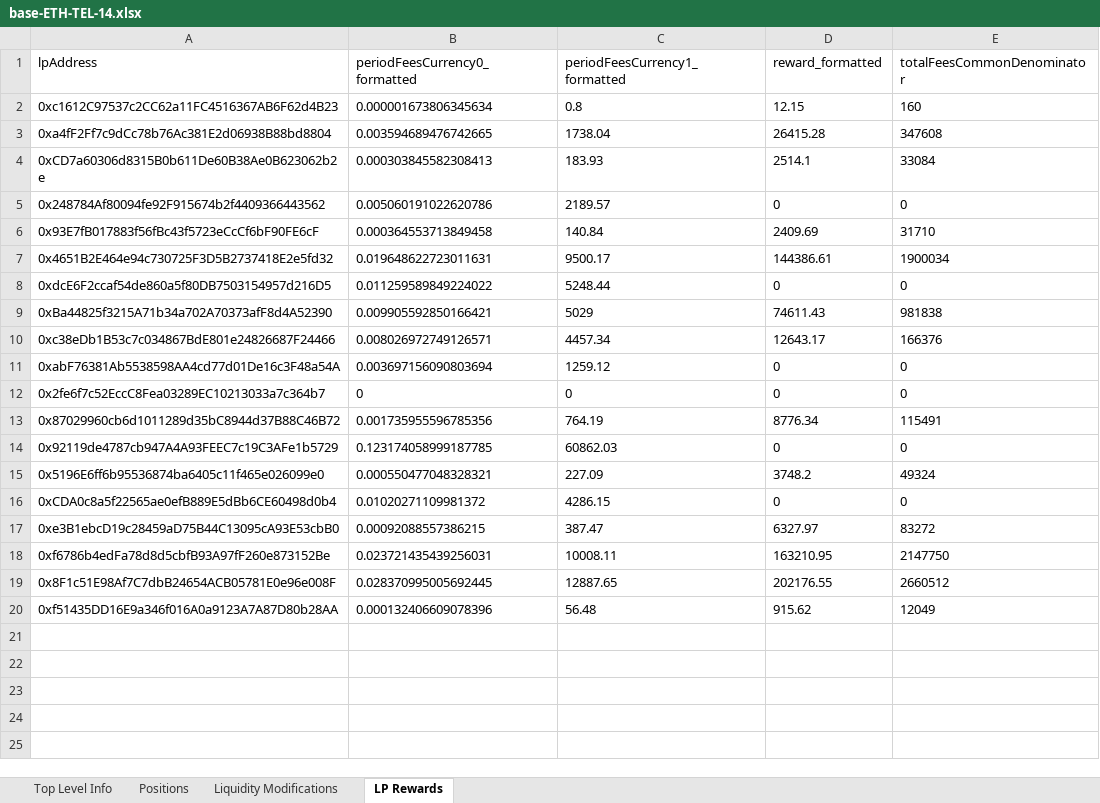
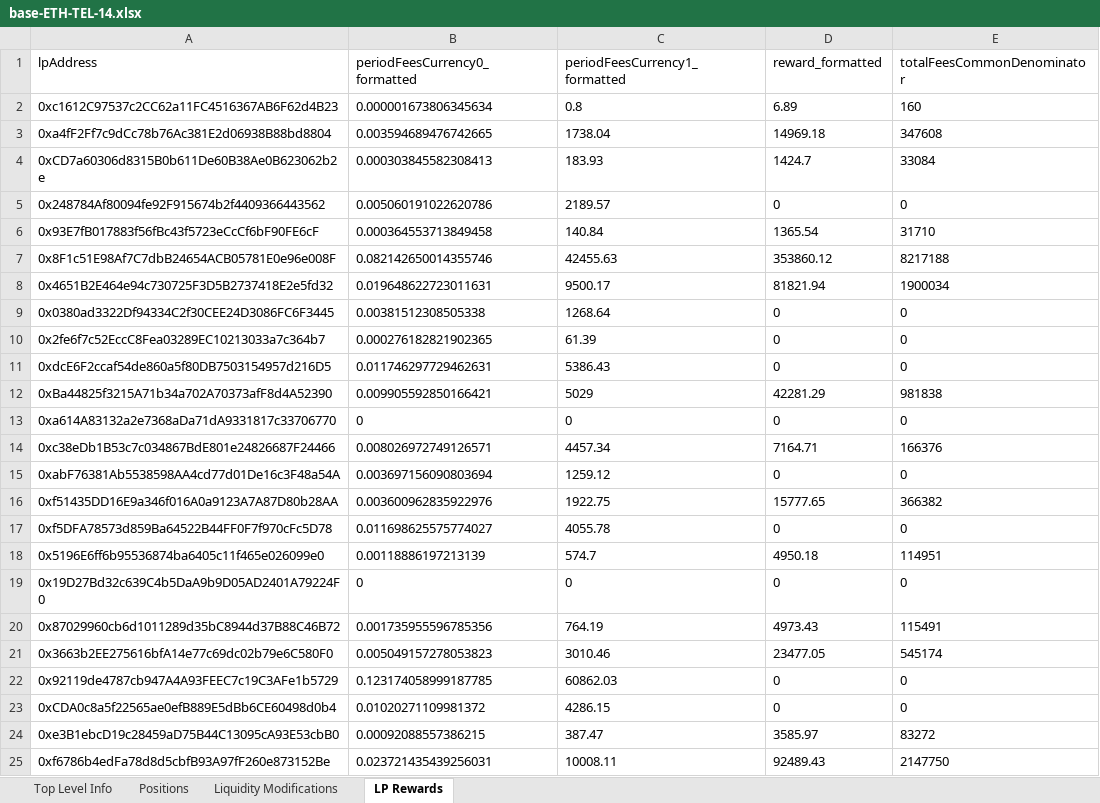
Before and after one commit to Telcoin-Association/telcoin-application-network-issuance, an Excel workbook: backend/checkpoints/base-ETH-TEL-14.xlsx, sheet LP Rewards, drawn as a sheet; values as stored, in another font and other column widths than the file's, no borders; removed rows and columns are numbered as before the commit, all else as after; the diff names each change by its address in the sheet, - before the commit and + after, or states it on an @@ line.

Commit message:
fix previous period hold-over subscription's first action being manual unsubscriptions not being counted

```diff
--- a/backend/checkpoints/base-ETH-TEL-14.xlsx (sheet LP Rewards)
+++ b/backend/checkpoints/base-ETH-TEL-14.xlsx (sheet LP Rewards)
-D2 (reward_formatted): 12.15
+D2 (reward_formatted): 6.89
-D3 (reward_formatted): 26415.28
+D3 (reward_formatted): 14969.18
-D4 (reward_formatted): 2514.1
+D4 (reward_formatted): 1424.7
-D6 (reward_formatted): 2409.69
+D6 (reward_formatted): 1365.54
+row 7: 0x8F1c51E98Af7C7dbB24654ACB05781E0e96e008F | 0.082142650014355746 | 42455.63 | 353860.12 | 8217188
-D8 (reward_formatted): 144386.61
+D8 (reward_formatted): 81821.94
+row 9: 0x0380ad3322Df94334C2f30CEE24D3086FC6F3445 | 0.00381512308505338 | 1268.64 | 0 | 0
+row 10: 0x2fe6f7c52EccC8Fea03289EC10213033a7c364b7 | 0.000276182821902365 | 61.39 | 0 | 0
-B11 (periodFeesCurrency0_formatted): 0.011259589849224022
+B11 (periodFeesCurrency0_formatted): 0.011746297729462631
-C11 (periodFeesCurrency1_formatted): 5248.44
+C11 (periodFeesCurrency1_formatted): 5386.43
-D12 (reward_formatted): 74611.43
+D12 (reward_formatted): 42281.29
+row 13: 0xa614A83132a2e7368aDa71dA9331817c33706770 | 0 | 0 | 0 | 0
-D14 (reward_formatted): 12643.17
+D14 (reward_formatted): 7164.71
+row 16: 0xf51435DD16E9a346f016A0a9123A7A87D80b28AA | 0.003600962835922976 | 1922.75 | 15777.65 | 366382
+row 17: 0xf5DFA78573d859Ba64522B44FF0F7f970cFc5D78 | 0.011698625575774027 | 4055.78 | 0 | 0
+row 18: 0x5196E6ff6b95536874ba6405c11f465e026099e0 | 0.00118886197213139 | 574.7 | 4950.18 | 114951
-A19 (lpAddress): 0x2fe6f7c52EccC8Fea03289EC10213033a7c364b7
+A19 (lpAddress): 0x19D27Bd32c639C4b5DaA9b9D05AD2401A79224F0
-D20 (reward_formatted): 8776.34
+D20 (reward_formatted): 4973.43
+row 21: 0x3663b2EE275616bfA14e77c69dc02b79e6C580F0 | 0.005049157278053823 | 3010.46 | 23477.05 | 545174
-row 15: 0x5196E6ff6b95536874ba6405c11f465e026099e0 | 0.000550477048328321 | 227.09 | 3748.2 | 49324
-D24 (reward_formatted): 6327.97
+D24 (reward_formatted): 3585.97
-D25 (reward_formatted): 163210.95
+D25 (reward_formatted): 92489.43
-row 19: 0x8F1c51E98Af7C7dbB24654ACB05781E0e96e008F | 0.028370995005692445 | 12887.65 | 202176.55 | 2660512
-row 20: 0xf51435DD16E9a346f016A0a9123A7A87D80b28AA | 0.000132406609078396 | 56.48 | 915.62 | 12049
```
Also changed, not shown: backend/checkpoints/polygon-ETH-TEL-14.xlsx, backend/checkpoints/polygon-USDC-EMXN-14.xlsx, 4 other files.
